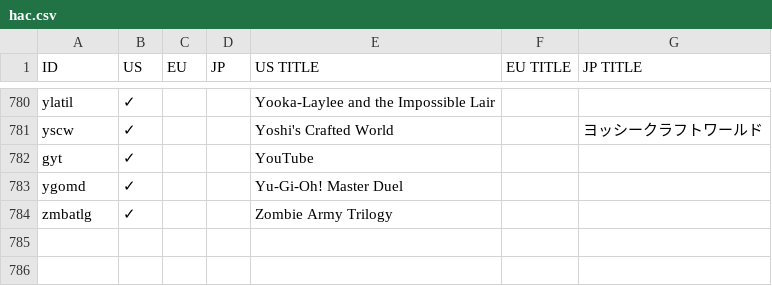
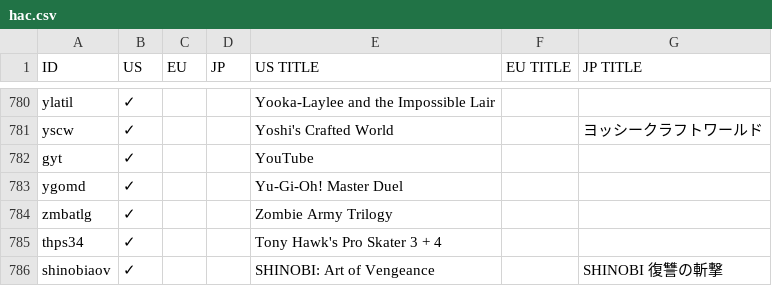
Before and after one commit to ninstar/Rich-Presence-U-DB, a CSV file: titles/hac.csv, drawn as a sheet; only a part is shown, gaps mark what is left out.

Commit message:
Add new titles (Nintendo Switch)

```diff
--- a/titles/hac.csv
+++ b/titles/hac.csv
@@ -784 +784,3 @@ ygomd,✓,,,Yu-Gi-Oh! Master Duel,,
 zmbatlg,✓,,,Zombie Army Trilogy,,
+thps34,✓,,,Tony Hawk's Pro Skater 3 + 4,,
+shinobiaov,✓,,,SHINOBI: Art of Vengeance,,SHINOBI 復讐の斬撃
```
Also changed, not shown: 2 other files.
